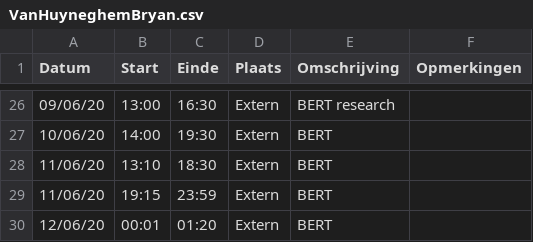
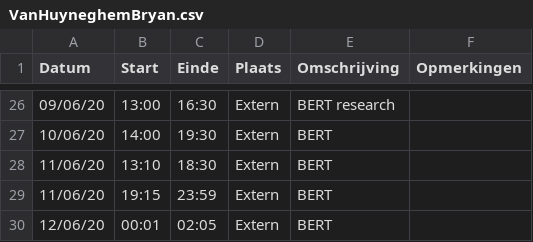
Before and after one commit to anoekstrumane/ml, a CSV file: logboeken/VanHuyneghemBryan.csv, drawn as a sheet; only a part is shown, gaps mark what is left out.

Commit message:
Update VanHuyneghemBryan.csv

```diff
--- a/logboeken/VanHuyneghemBryan.csv
+++ b/logboeken/VanHuyneghemBryan.csv
@@ -29,2 +29,2 @@ Datum,Start,Einde,Plaats,Omschrijving,Opmerkingen
 11/06/20,19:15,23:59,Extern,BERT,
-12/06/20,00:01,01:20,Extern,BERT,
+12/06/20,00:01,02:05,Extern,BERT,
```
